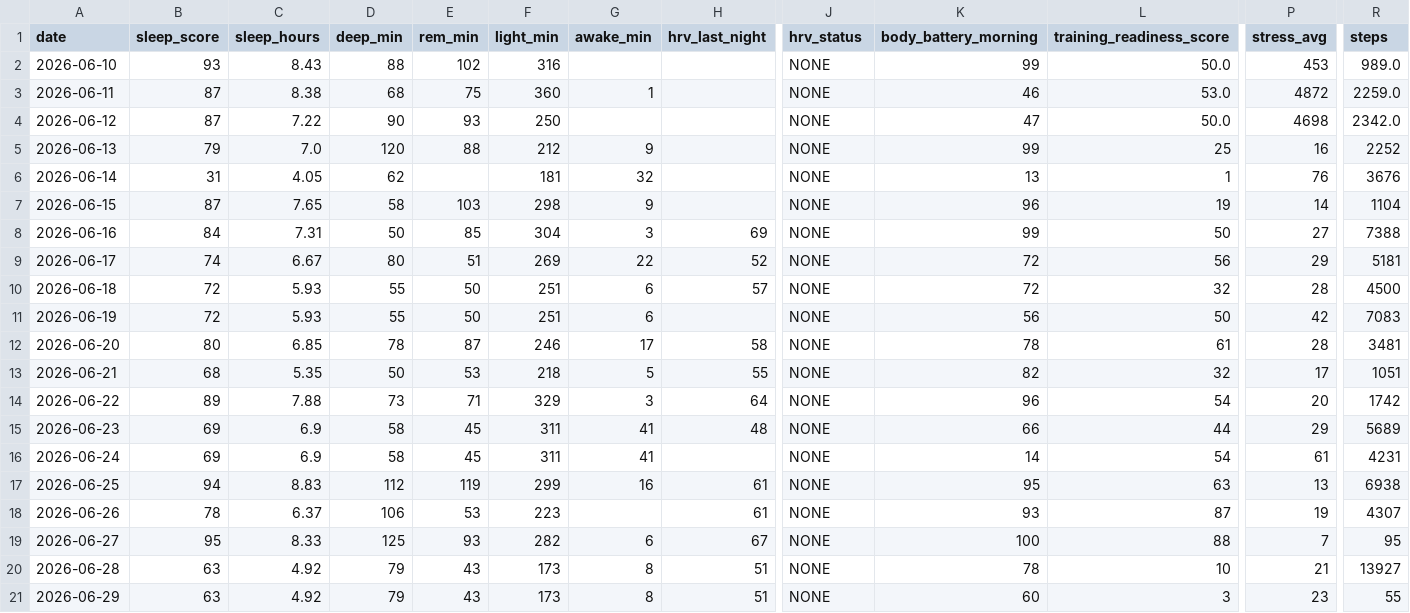
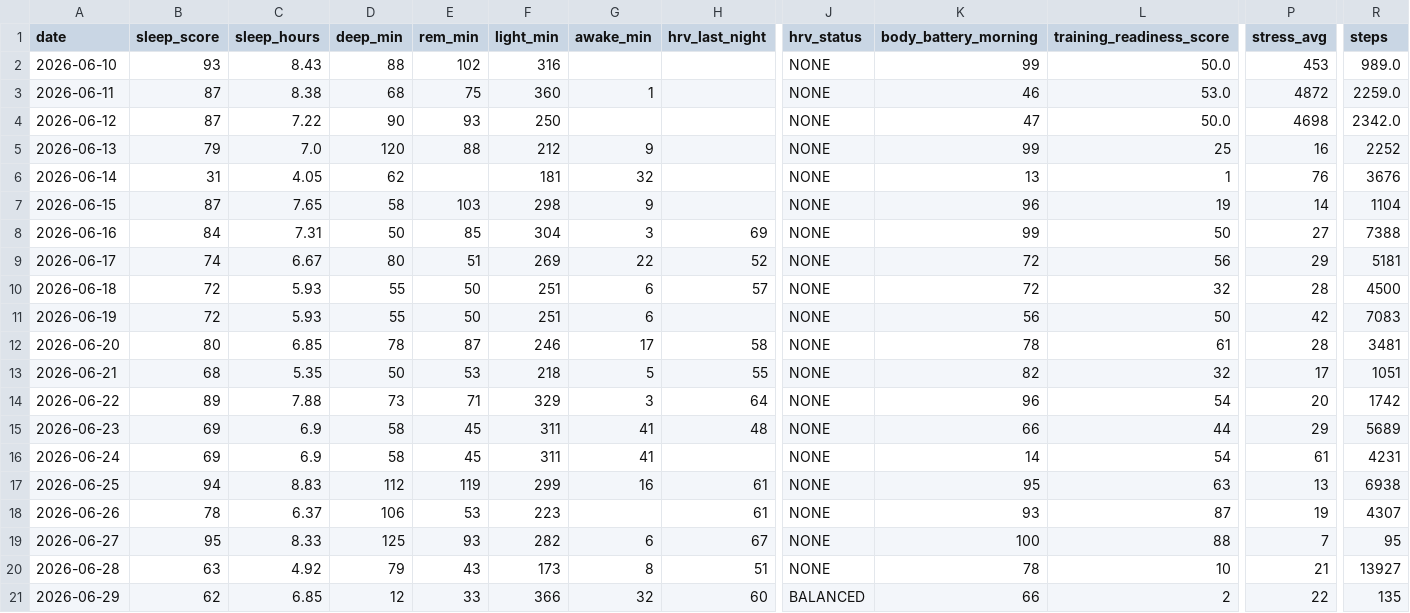
Before and after one commit to juliuskvx/julius-health, a CSV file: data/history.csv, drawn as a sheet; only a part is shown, gaps mark what is left out; the diff covers the shown part only; the diff names each change by its address in the sheet, - before the commit and + after, or states it on an @@ line.

Commit message:
History update 2026-06-29

```diff
--- a/data/history.csv
+++ b/data/history.csv
-B21 (sleep_score): 63
+B21 (sleep_score): 62
-C21 (sleep_hours): 4.92
+C21 (sleep_hours): 6.85
-D21 (deep_min): 79
+D21 (deep_min): 12
-E21 (rem_min): 43
+E21 (rem_min): 33
-F21 (light_min): 173
+F21 (light_min): 366
-G21 (awake_min): 8
+G21 (awake_min): 32
-H21 (hrv_last_night): 51
+H21 (hrv_last_night): 60
-J21 (hrv_status): NONE
+J21 (hrv_status): BALANCED
-K21 (body_battery_morning): 60
+K21 (body_battery_morning): 66
-L21 (training_readiness_score): 3
+L21 (training_readiness_score): 2
-P21 (stress_avg): 23
+P21 (stress_avg): 22
-R21 (steps): 55
+R21 (steps): 135
```
Also changed, not shown: 1 edited cell elsewhere in this file.
